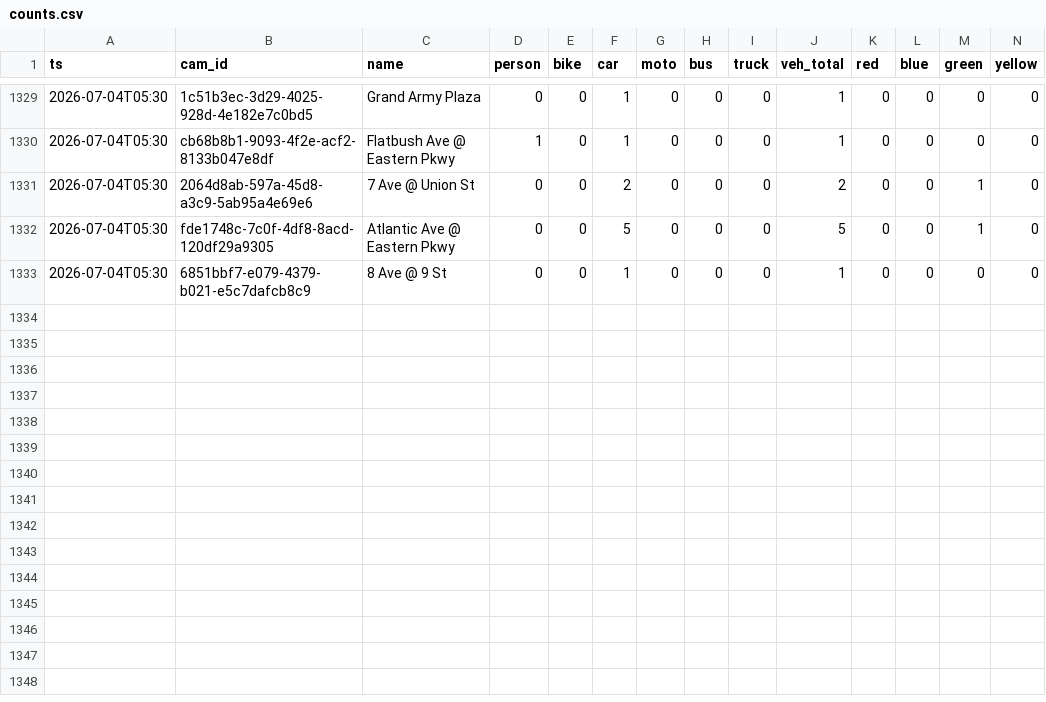
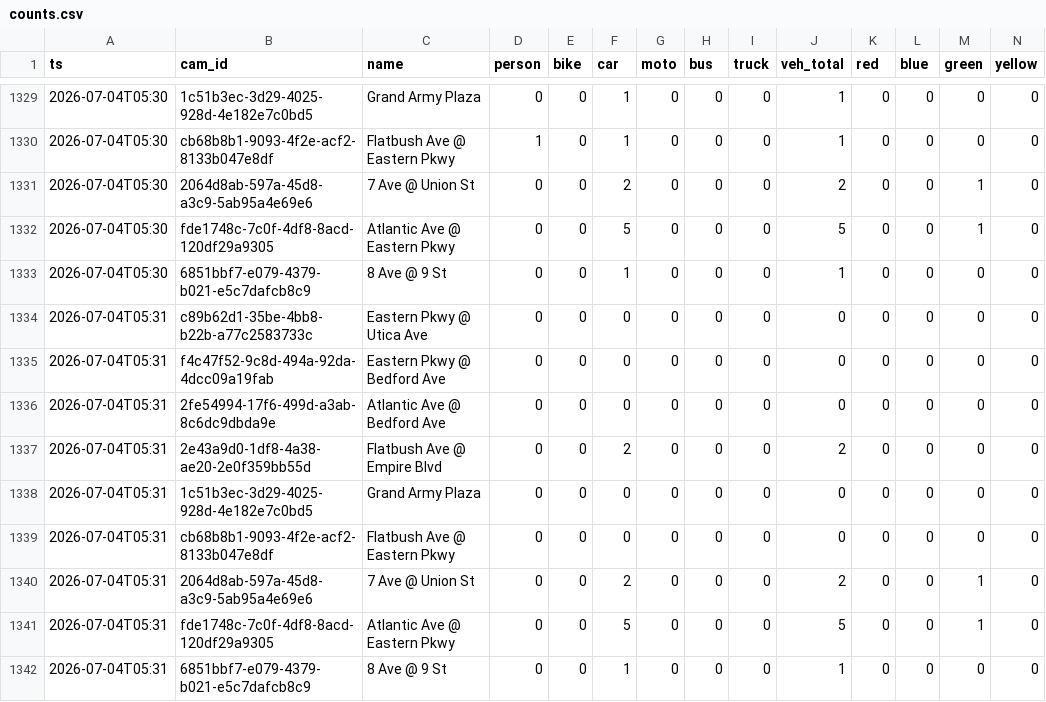
Before and after one commit to rabbishimon613-lang/bilbodata, a CSV file: counts.csv, drawn as a sheet; only a part is shown, gaps mark what is left out; rows hold the shown columns only; the diff names each change by its address in the sheet, - before the commit and + after, or states it on an @@ line.

```diff
--- a/counts.csv
+++ b/counts.csv
+row 1334: 2026-07-04T05:31 | c89b62d1-35be-4bb8-b22b-a77c2583733c | Eastern Pkwy @ Utica Ave | 0 | 0 | 0 | 0 | 0 | 0 | 0 | 0 | 0 | 0 | 0
+row 1335: 2026-07-04T05:31 | f4c47f52-9c8d-494a-92da-4dcc09a19fab | Eastern Pkwy @ Bedford Ave | 0 | 0 | 0 | 0 | 0 | 0 | 0 | 0 | 0 | 0 | 0
+row 1336: 2026-07-04T05:31 | 2fe54994-17f6-499d-a3ab-8c6dc9dbda9e | Atlantic Ave @ Bedford Ave | 0 | 0 | 0 | 0 | 0 | 0 | 0 | 0 | 0 | 0 | 0
+row 1337: 2026-07-04T05:31 | 2e43a9d0-1df8-4a38-ae20-2e0f359bb55d | Flatbush Ave @ Empire Blvd | 0 | 0 | 2 | 0 | 0 | 0 | 2 | 0 | 0 | 0 | 0
+row 1338: 2026-07-04T05:31 | 1c51b3ec-3d29-4025-928d-4e182e7c0bd5 | Grand Army Plaza | 0 | 0 | 0 | 0 | 0 | 0 | 0 | 0 | 0 | 0 | 0
+row 1339: 2026-07-04T05:31 | cb68b8b1-9093-4f2e-acf2-8133b047e8df | Flatbush Ave @ Eastern Pkwy | 0 | 0 | 0 | 0 | 0 | 0 | 0 | 0 | 0 | 0 | 0
+row 1340: 2026-07-04T05:31 | 2064d8ab-597a-45d8-a3c9-5ab95a4e69e6 | 7 Ave @ Union St | 0 | 0 | 2 | 0 | 0 | 0 | 2 | 0 | 0 | 1 | 0
+row 1341: 2026-07-04T05:31 | fde1748c-7c0f-4df8-8acd-120df29a9305 | Atlantic Ave @ Eastern Pkwy | 0 | 0 | 5 | 0 | 0 | 0 | 5 | 0 | 0 | 1 | 0
+row 1342: 2026-07-04T05:31 | 6851bbf7-e079-4379-b021-e5c7dafcb8c9 | 8 Ave @ 9 St | 0 | 0 | 1 | 0 | 0 | 0 | 1 | 0 | 0 | 0 | 0
```
Also changed, not shown: 2 other files.
